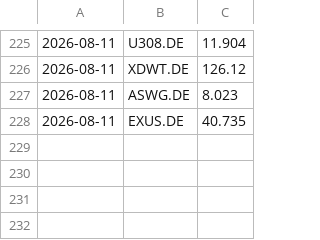
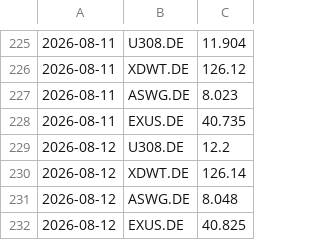
Before and after one commit to lucarizzo-it/stock-monitor, a CSV file: data.csv, drawn as a sheet; only a part is shown, gaps mark what is left out.

```diff
--- a/data.csv
+++ b/data.csv
@@ -228 +228,5 @@
 2026-08-11,EXUS.DE,40.735
+2026-08-12,U308.DE,12.2
+2026-08-12,XDWT.DE,126.14
+2026-08-12,ASWG.DE,8.048
+2026-08-12,EXUS.DE,40.825
```
